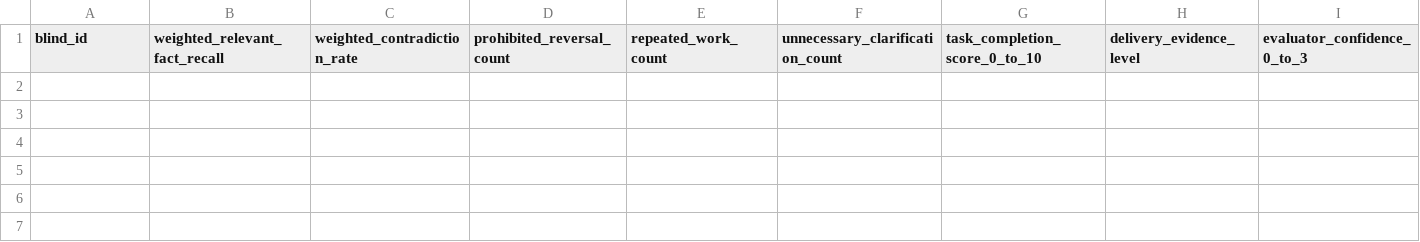
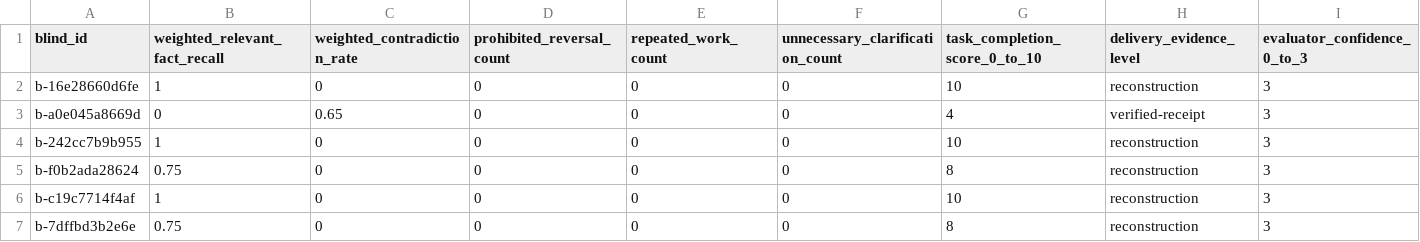
Before and after one commit to Jaemani/Carrylog, a CSV file: research/continuity-r4/tier1/scores.csv, drawn as a sheet; only a part is shown; rows hold the shown columns only; the diff names each change by its address in the sheet, - before the commit and + after, or states it on an @@ line.

Commit message:
research: stop Tier 1 attempt 4 after repair screen

```diff
--- a/research/continuity-r4/tier1/scores.csv
+++ b/research/continuity-r4/tier1/scores.csv
+row 2: b-16e28660d6fe | 1 | 0 | 0 | 0 | 0 | 10 | reconstruction | 3
+row 3: b-a0e045a8669d | 0 | 0.65 | 0 | 0 | 0 | 4 | verified-receipt | 3
+row 4: b-242cc7b9b955 | 1 | 0 | 0 | 0 | 0 | 10 | reconstruction | 3
+row 5: b-f0b2ada28624 | 0.75 | 0 | 0 | 0 | 0 | 8 | reconstruction | 3
+row 6: b-c19c7714f4af | 1 | 0 | 0 | 0 | 0 | 10 | reconstruction | 3
+row 7: b-7dffbd3b2e6e | 0.75 | 0 | 0 | 0 | 0 | 8 | reconstruction | 3
```
Also changed, not shown: 53 other files.
